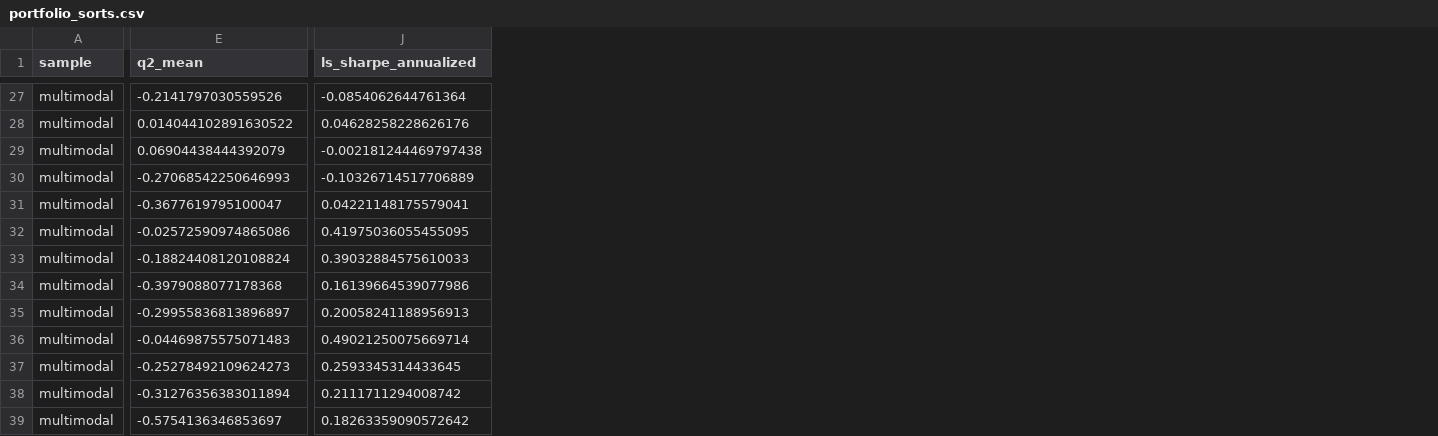
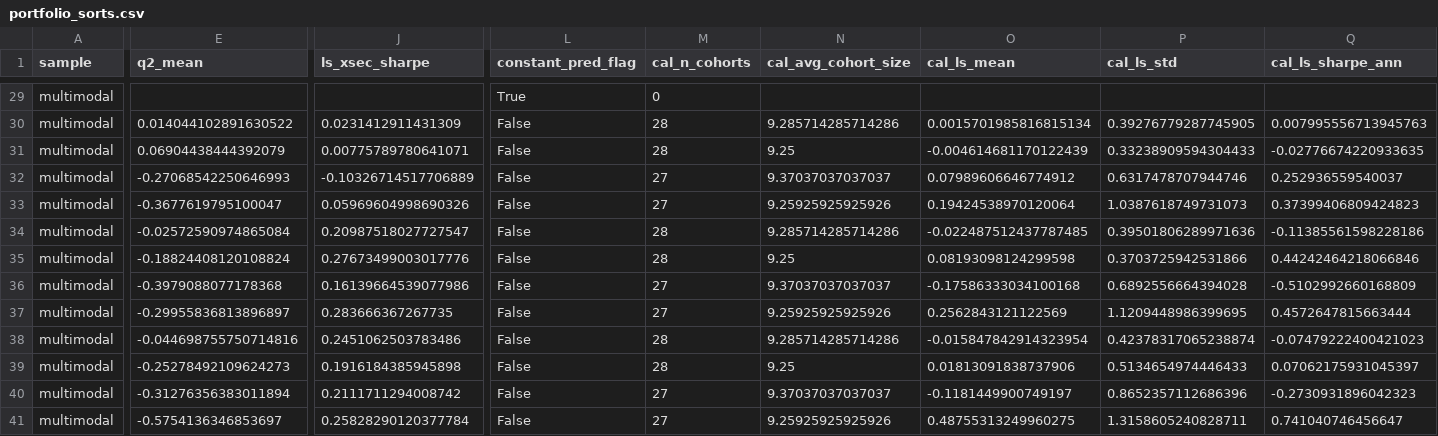
Before and after one commit to IdhantRanjan/KuntaraValuation, a CSV file: outputs/bhar/portfolio_sorts.csv, drawn as a sheet; only a part is shown, gaps mark what is left out; removed rows and columns are numbered as before the commit, all else as after; the diff covers the shown part only; the diff names each change by its address in the sheet, - before the commit and + after, or states it on an @@ line.

Commit message:
fix portfolio sort tie-handling, add calendar-time strategy
addresses K's two portfolio-sort objections:
- detect effectively-constant predictions (unique ratio < 5%) and return
  NaN spread/sharpe so the naive-mean artifact (-0.15 to -0.28 Sharpes
  from a constant prediction) goes away
- add calendar-time formation: quarterly cohorts, within-cohort quintile
  sort, time series of cohort spreads, Sharpe annualized by sqrt(4).
  full sample gets min 10 firms/cohort (56 cohorts), multimodal gets
  min 5 (27-28 cohorts).

```diff
--- a/outputs/bhar/portfolio_sorts.csv
+++ b/outputs/bhar/portfolio_sorts.csv
-column J (ls_sharpe_annualized), rows 27-39: -0.0854062644761364 | 0.04628258228626176 | -0.002181244469797438 | -0.10326714517706889 | 0.04221148175579041 | 0.41975036055455095 | 0.39032884575610033 | 0.16139664539077986 | 0.20058241188956913 | 0.49021250075669714 | 0.2593345314433645 | 0.2111711294008742 | 0.18263359090572642
+column J (ls_xsec_sharpe), rows 30-41: 0.0231412911431309 | 0.00775789780641071 | -0.10326714517706889 | 0.05969604998690326 | 0.20987518027727547 | 0.27673499003017776 | 0.16139664539077986 | 0.283666367267735 | 0.2451062503783486 | 0.1916184385945898 | 0.2111711294008742 | 0.25828290120377784
+column L (constant_pred_flag), rows 29-41: True | False | False | False | False | False | False | False | False | False | False | False | False
+column M (cal_n_cohorts), rows 29-41: 0 | 28 | 28 | 27 | 27 | 28 | 28 | 27 | 27 | 28 | 28 | 27 | 27
+column N (cal_avg_cohort_size), rows 30-41: 9.285714285714286 | 9.25 | 9.37037037037037 | 9.25925925925926 | 9.285714285714286 | 9.25 | 9.37037037037037 | 9.25925925925926 | 9.285714285714286 | 9.25 | 9.37037037037037 | 9.25925925925926
+column O (cal_ls_mean), rows 30-41: 0.0015701985816815134 | -0.004614681170122439 | 0.07989606646774912 | 0.19424538970120064 | -0.022487512437787485 | 0.08193098124299598 | -0.17586333034100168 | 0.2562843121122569 | -0.015847842914323954 | 0.01813091838737906 | -0.1181449900749197 | 0.48755313249960275
+column P (cal_ls_std), rows 30-41: 0.39276779287745905 | 0.33238909594304433 | 0.6317478707944746 | 1.0387618749731073 | 0.39501806289971636 | 0.3703725942531866 | 0.6892556664394028 | 1.1209448986399695 | 0.42378317065238874 | 0.5134654974446433 | 0.8652357112686396 | 1.3158605240828711
+column Q (cal_ls_sharpe_ann), rows 30-41: 0.007995556713945763 | -0.02776674220933635 | 0.252936559540037 | 0.37399406809424823 | -0.11385561598228186 | 0.44242464218066846 | -0.5102992660168809 | 0.4572647815663444 | -0.07479222400421023 | 0.07062175931045397 | -0.2730931896042323 | 0.741040746456647
-E29 (q2_mean): -0.2141797030559526
+E29 (q2_mean): (empty)
-E34 (q2_mean): -0.02572590974865086
+E34 (q2_mean): -0.02572590974865084
-E38 (q2_mean): -0.04469875575071483
+E38 (q2_mean): -0.044698755750714816
```
Also changed, not shown: 2 added rows and 89 edited cells elsewhere in this file, 1 other file.
